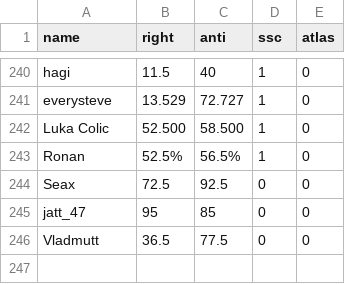
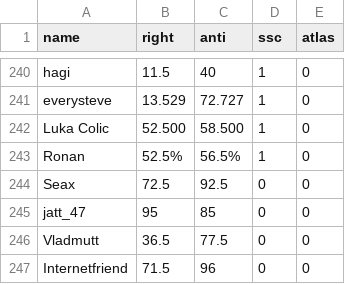
Before and after one commit to Enopoletus/quiz, a CSV file: forms.csv, drawn as a sheet; only a part is shown, gaps mark what is left out.

Commit message:
Update forms.csv

```diff
--- a/forms.csv
+++ b/forms.csv
@@ -246 +246,2 @@ jatt_47,95,85,0,0
 Vladmutt,36.5,77.5,0,0
+Internetfriend,71.5,96,0,0
```
